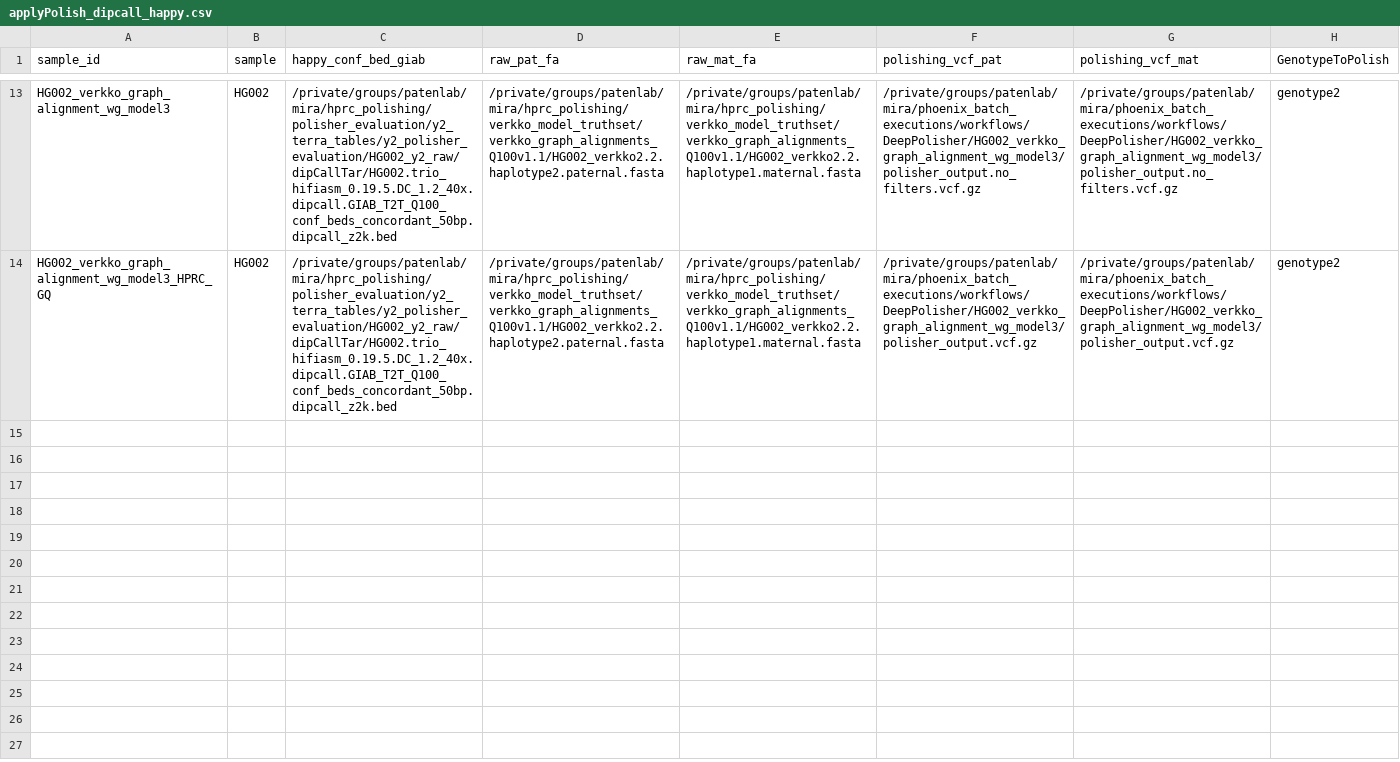
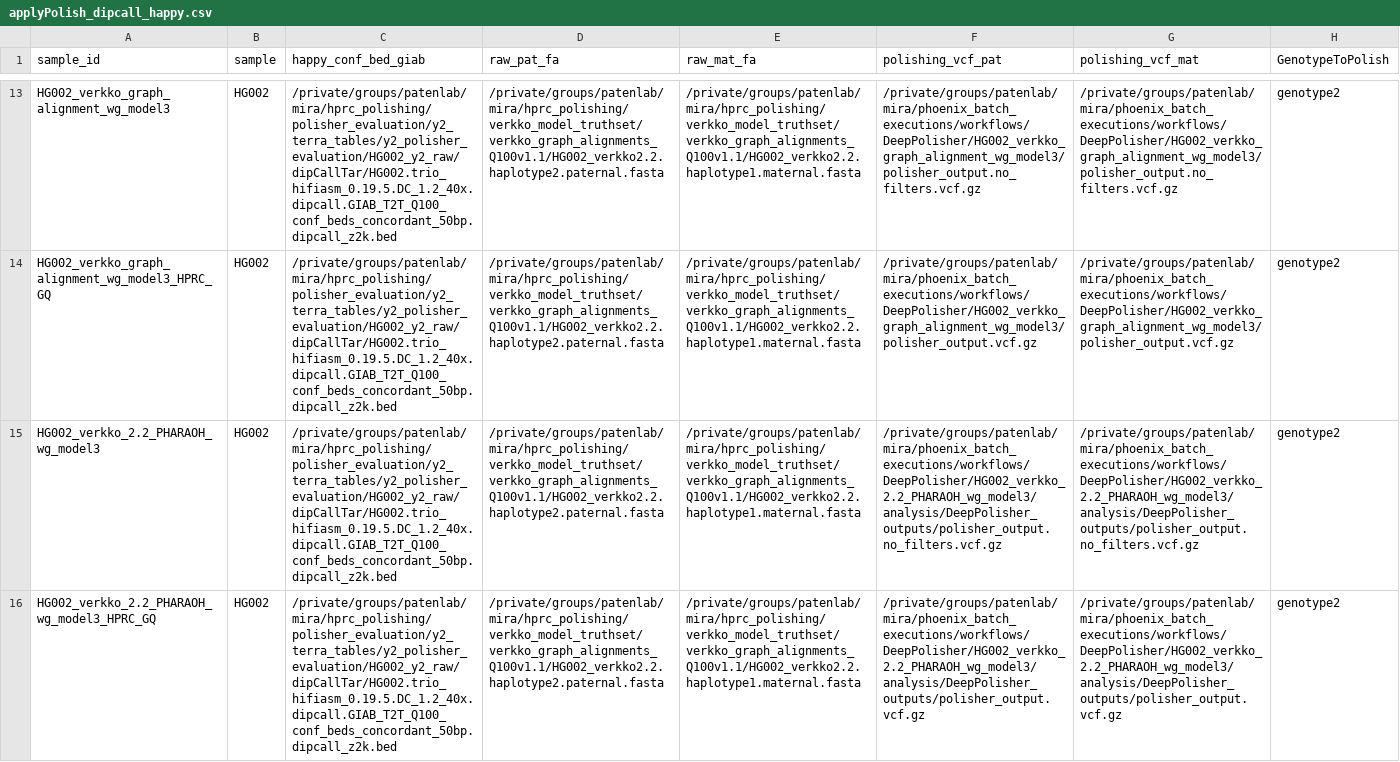
Before and after one commit to miramastoras/phoenix_batch_submissions, a CSV file: workflows/applyPolish_dipcall_happy/applyPolish_dipcall_happy.csv, drawn as a sheet; only a part is shown, gaps mark what is left out; the diff names each change by its address in the sheet, - before the commit and + after, or states it on an @@ line.

Commit message:
run verkko model3 pharoah

```diff
--- a/workflows/applyPolish_dipcall_happy/applyPolish_dipcall_happy.csv
+++ b/workflows/applyPolish_dipcall_happy/applyPolish_dipcall_happy.csv
+row 15: HG002_verkko_2.2_PHARAOH_wg_model3 | HG002 | /private/groups/patenlab/mira/hprc_polishing/polisher_evaluation/y2_terra_tables/y2_polisher_evaluation/HG002_y2_raw/dipCallTar/HG002.trio_hifiasm_0.19.5.DC_1.2_40x.dipcall.GIAB_T2T_Q100_conf_beds_concordant_50bp.dipcall_z2k.bed | /private/groups/patenlab/mira/hprc_polishing/verkko_model_truthset/verkko_graph_alignments_Q100v1.1/HG002_verkko2.2.haplotype2.paternal.fasta | /private/groups/patenlab/mira/hprc_polishing/verkko_model_truthset/verkko_graph_alignments_Q100v1.1/HG002_verkko2.2.haplotype1.maternal.fasta | /private/groups/patenlab/mira/phoenix_batch_executions/workflows/DeepPolisher/HG002_verkko_2.2_PHARAOH_wg_model3/analysis/DeepPolisher_outputs/polisher_output.no_filters.vcf.gz | /private/groups/patenlab/mira/phoenix_batch_executions/workflows/DeepPolisher/HG002_verkko_2.2_PHARAOH_wg_model3/analysis/DeepPolisher_outputs/polisher_output.no_filters.vcf.gz | genotype2
+row 16: HG002_verkko_2.2_PHARAOH_wg_model3_HPRC_GQ | HG002 | /private/groups/patenlab/mira/hprc_polishing/polisher_evaluation/y2_terra_tables/y2_polisher_evaluation/HG002_y2_raw/dipCallTar/HG002.trio_hifiasm_0.19.5.DC_1.2_40x.dipcall.GIAB_T2T_Q100_conf_beds_concordant_50bp.dipcall_z2k.bed | /private/groups/patenlab/mira/hprc_polishing/verkko_model_truthset/verkko_graph_alignments_Q100v1.1/HG002_verkko2.2.haplotype2.paternal.fasta | /private/groups/patenlab/mira/hprc_polishing/verkko_model_truthset/verkko_graph_alignments_Q100v1.1/HG002_verkko2.2.haplotype1.maternal.fasta | /private/groups/patenlab/mira/phoenix_batch_executions/workflows/DeepPolisher/HG002_verkko_2.2_PHARAOH_wg_model3/analysis/DeepPolisher_outputs/polisher_output.vcf.gz | /private/groups/patenlab/mira/phoenix_batch_executions/workflows/DeepPolisher/HG002_verkko_2.2_PHARAOH_wg_model3/analysis/DeepPolisher_outputs/polisher_output.vcf.gz | genotype2
```
Also changed, not shown: 3 other files.
